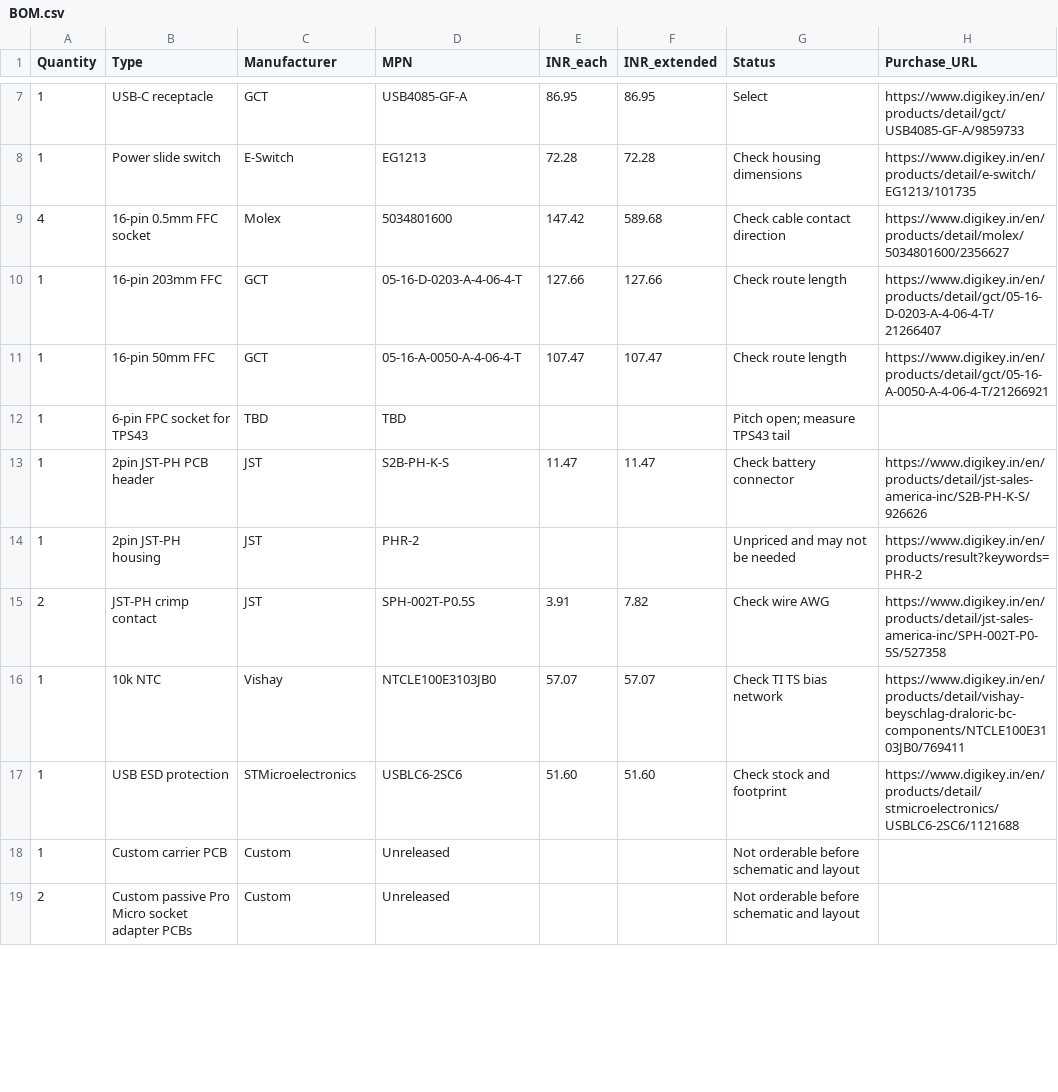
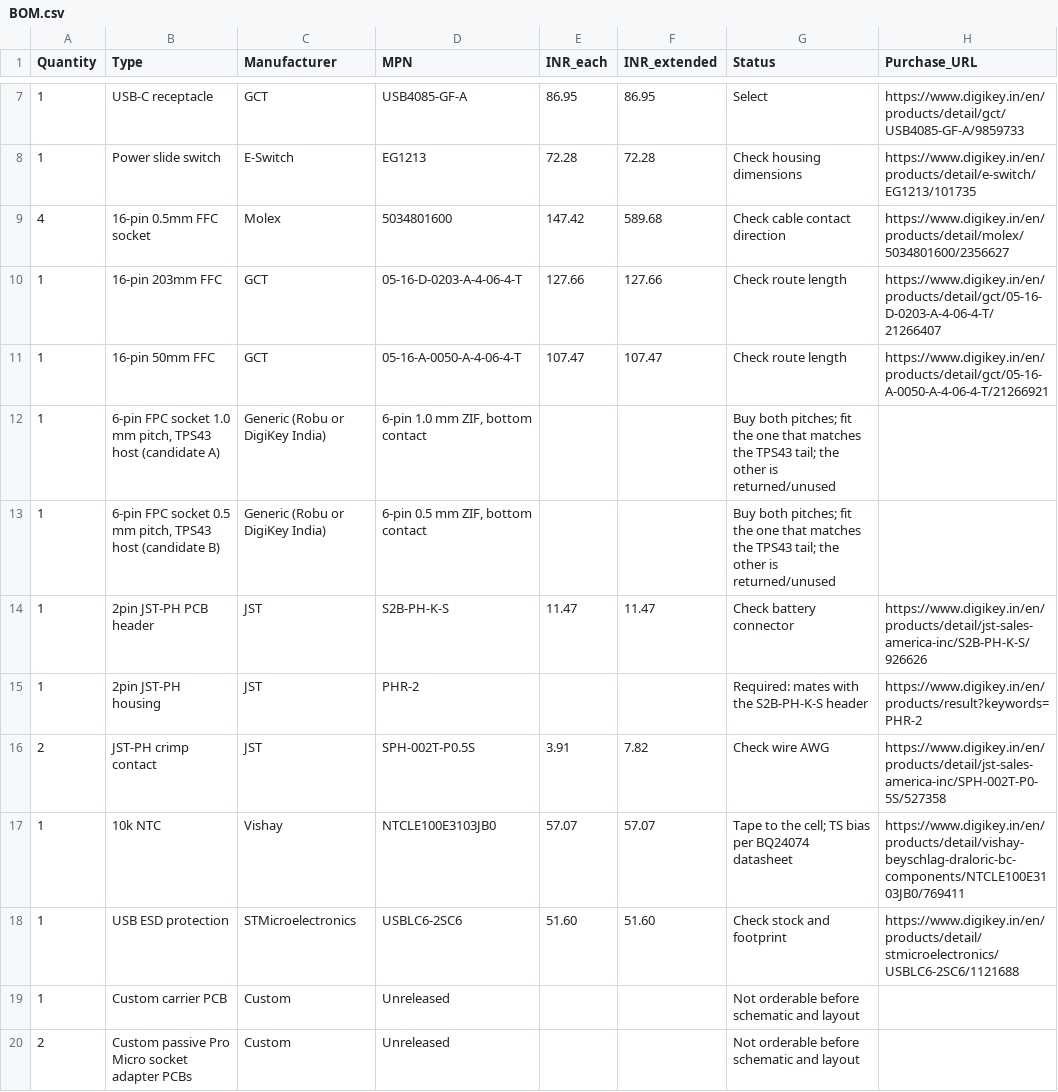
Before and after one commit to bhadkamkar9snehil/Sofpad, a CSV file: hardware/r3/BOM.csv, drawn as a sheet; only a part is shown, gaps mark what is left out; the diff covers the shown part only.

```diff
--- a/hardware/r3/BOM.csv
+++ b/hardware/r3/BOM.csv
@@ -11,7 +11,8 @@ Quantity,Type,Manufacturer,MPN,INR_each,INR_extended,Status,Purchase_URL
 1,16-pin 50mm FFC,GCT,05-16-A-0050-A-4-06-4-T,107.47,107.47,Check route length,https://www.digikey.in/en/products/detail/gct/05-16-A-0050-A-4-06-4-T/21266921
-1,6-pin FPC socket for TPS43,TBD,TBD,,,Pitch open; measure TPS43 tail,
+1,"6-pin FPC socket 1.0 mm pitch, TPS43 host (candidate A)",Generic (Robu or DigiKey India),"6-pin 1.0 mm ZIF, bottom contact",,,Buy both pitches; fit the one that matches the TPS43 tail; the other is returned/unused,
+1,"6-pin FPC socket 0.5 mm pitch, TPS43 host (candidate B)",Generic (Robu or DigiKey India),"6-pin 0.5 mm ZIF, bottom contact",,,Buy both pitches; fit the one that matches the TPS43 tail; the other is returned/unused,
 1,2pin JST-PH PCB header,JST,S2B-PH-K-S,11.47,11.47,Check battery connector,https://www.digikey.in/en/products/detail/jst-sales-america-inc/S2B-PH-K-S/926626
-1,2pin JST-PH housing,JST,PHR-2,,,Unpriced and may not be needed,https://www.digikey.in/en/products/result?keywords=PHR-2
+1,2pin JST-PH housing,JST,PHR-2,,,Required: mates with the S2B-PH-K-S header,https://www.digikey.in/en/products/result?keywords=PHR-2
 2,JST-PH crimp contact,JST,SPH-002T-P0.5S,3.91,7.82,Check wire AWG,https://www.digikey.in/en/products/detail/jst-sales-america-inc/SPH-002T-P0-5S/527358
-1,10k NTC,Vishay,NTCLE100E3103JB0,57.07,57.07,Check TI TS bias network,https://www.digikey.in/en/products/detail/vishay-beyschlag-draloric-bc-components/NTCLE100E3103JB0/769411
+1,10k NTC,Vishay,NTCLE100E3103JB0,57.07,57.07,Tape to the cell; TS bias per BQ24074 datasheet,https://www.digikey.in/en/products/detail/vishay-beyschlag-draloric-bc-components/NTCLE100E3103JB0/769411
 1,USB ESD protection,STMicroelectronics,USBLC6-2SC6,51.60,51.60,Check stock and footprint,https://www.digikey.in/en/products/detail/stmicroelectronics/USBLC6-2SC6/1121688
```
Also changed, not shown: 23 edited cells elsewhere in this file.
